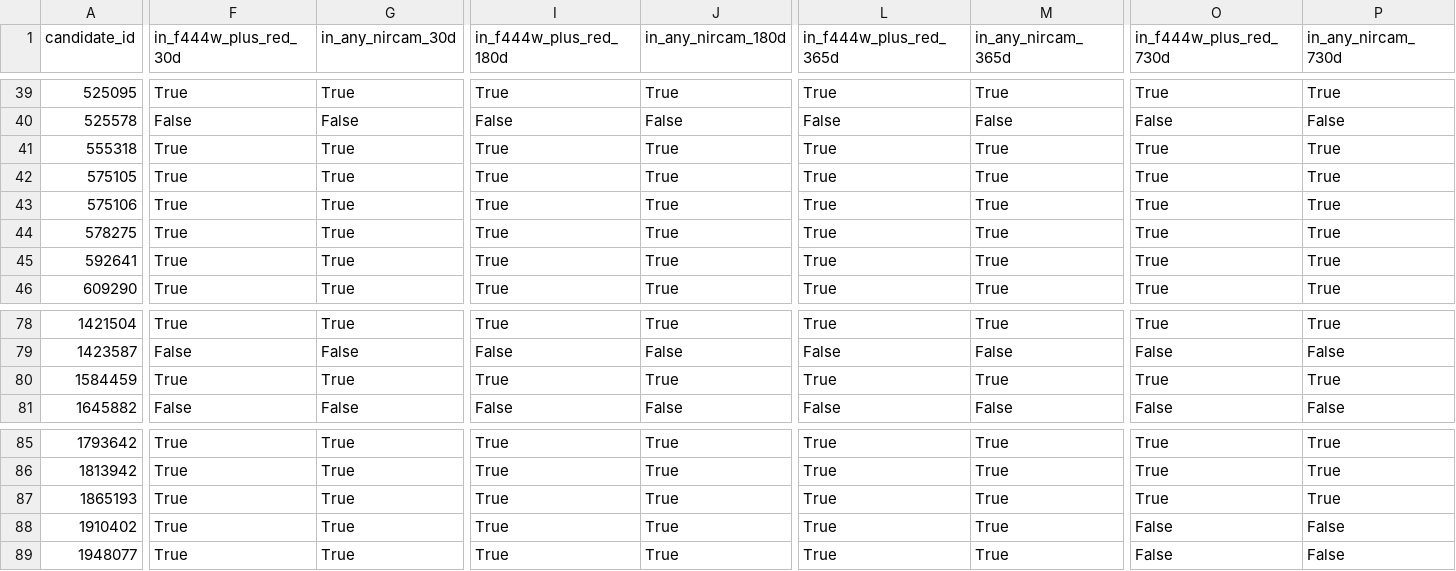
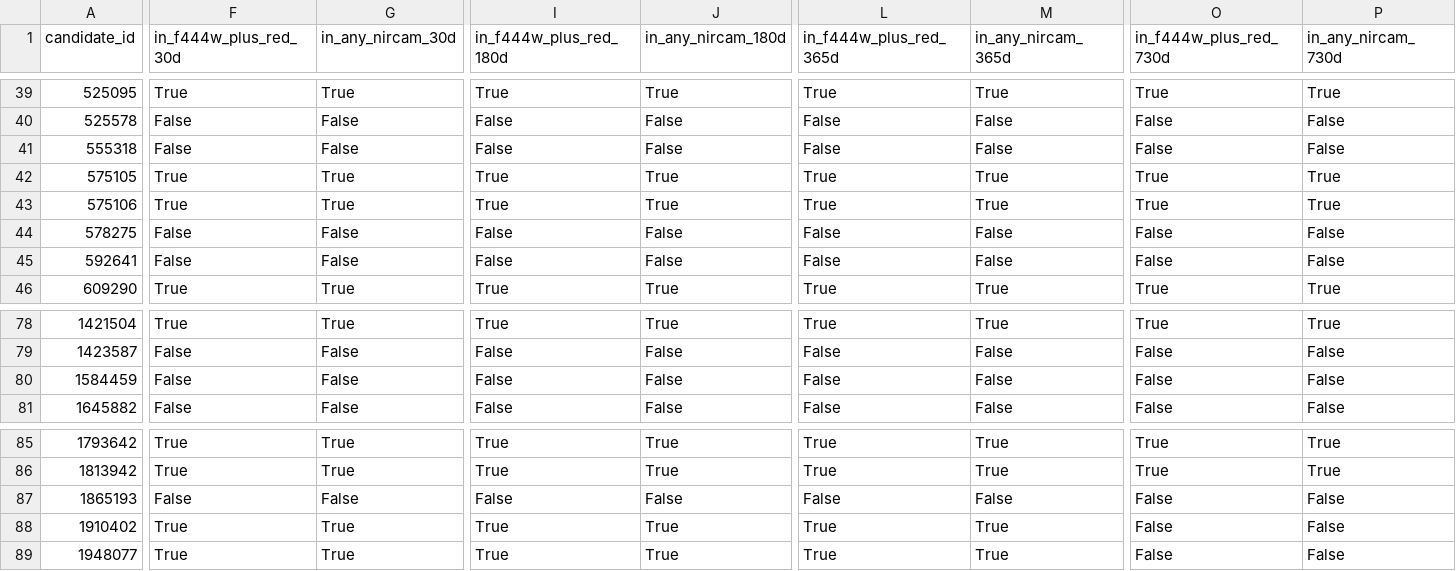
Before and after one commit to physicsbahare/BD_number_density, a CSV file: pm_footprint/results/exact/dave125_exact_membership.csv, drawn as a sheet; only a part is shown, gaps mark what is left out; the diff covers the shown part only; the diff names each change by its address in the sheet, - before the commit and + after, or states it on an @@ line.

```diff
--- a/pm_footprint/results/exact/dave125_exact_membership.csv
+++ b/pm_footprint/results/exact/dave125_exact_membership.csv
-F41 (in_f444w_plus_red_30d): True
+F41 (in_f444w_plus_red_30d): False
-G41 (in_any_nircam_30d): True
+G41 (in_any_nircam_30d): False
-I41 (in_f444w_plus_red_180d): True
+I41 (in_f444w_plus_red_180d): False
-J41 (in_any_nircam_180d): True
+J41 (in_any_nircam_180d): False
-L41 (in_f444w_plus_red_365d): True
+L41 (in_f444w_plus_red_365d): False
-M41 (in_any_nircam_365d): True
+M41 (in_any_nircam_365d): False
-O41 (in_f444w_plus_red_730d): True
+O41 (in_f444w_plus_red_730d): False
-P41 (in_any_nircam_730d): True
+P41 (in_any_nircam_730d): False
-F44:F45 (in_f444w_plus_red_30d): True
+F44:F45 (in_f444w_plus_red_30d): False
-G44:G45 (in_any_nircam_30d): True
+G44:G45 (in_any_nircam_30d): False
-I44:I45 (in_f444w_plus_red_180d): True
+I44:I45 (in_f444w_plus_red_180d): False
-J44:J45 (in_any_nircam_180d): True
+J44:J45 (in_any_nircam_180d): False
-L44:L45 (in_f444w_plus_red_365d): True
+L44:L45 (in_f444w_plus_red_365d): False
-M44:M45 (in_any_nircam_365d): True
+M44:M45 (in_any_nircam_365d): False
-O44:O45 (in_f444w_plus_red_730d): True
+O44:O45 (in_f444w_plus_red_730d): False
-P44:P45 (in_any_nircam_730d): True
+P44:P45 (in_any_nircam_730d): False
-F80 (in_f444w_plus_red_30d): True
+F80 (in_f444w_plus_red_30d): False
-G80 (in_any_nircam_30d): True
+G80 (in_any_nircam_30d): False
-I80 (in_f444w_plus_red_180d): True
+I80 (in_f444w_plus_red_180d): False
-J80 (in_any_nircam_180d): True
+J80 (in_any_nircam_180d): False
-L80 (in_f444w_plus_red_365d): True
+L80 (in_f444w_plus_red_365d): False
-M80 (in_any_nircam_365d): True
+M80 (in_any_nircam_365d): False
-O80 (in_f444w_plus_red_730d): True
+O80 (in_f444w_plus_red_730d): False
-P80 (in_any_nircam_730d): True
+P80 (in_any_nircam_730d): False
-F87 (in_f444w_plus_red_30d): True
+F87 (in_f444w_plus_red_30d): False
-G87 (in_any_nircam_30d): True
+G87 (in_any_nircam_30d): False
-I87 (in_f444w_plus_red_180d): True
+I87 (in_f444w_plus_red_180d): False
-J87 (in_any_nircam_180d): True
+J87 (in_any_nircam_180d): False
-L87 (in_f444w_plus_red_365d): True
+L87 (in_f444w_plus_red_365d): False
-M87 (in_any_nircam_365d): True
+M87 (in_any_nircam_365d): False
-O87 (in_f444w_plus_red_730d): True
+O87 (in_f444w_plus_red_730d): False
-P87 (in_any_nircam_730d): True
+P87 (in_any_nircam_730d): False
```
Also changed, not shown: 10 edited cells elsewhere in this file, pm_footprint/results/dave125_coverage.csv, pm_footprint/results/depth15/dave125_coverage.csv, 11 other files.
